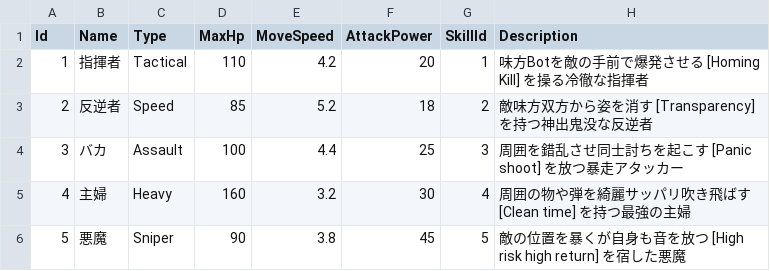
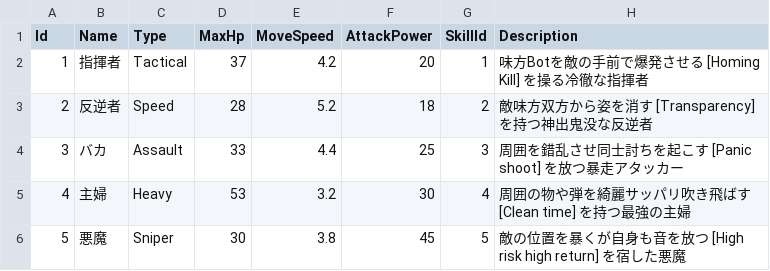
Before and after one commit to SoTanaka0409/TeamGame, a CSV file: TeamGame/Resource/CSV/characters.csv, drawn as a sheet.

Commit message:
Reduce all character HP to one-third across CSV data and character initialization

```diff
--- a/TeamGame/Resource/CSV/characters.csv
+++ b/TeamGame/Resource/CSV/characters.csv
@@ -1,6 +1,6 @@
 Id,Name,Type,MaxHp,MoveSpeed,AttackPower,SkillId,Description
-1,指揮者,Tactical,110,4.2,20,1,味方Botを敵の手前で爆発させる [Homing Kill] を操る冷徹な指揮者
-2,反逆者,Speed,85,5.2,18,2,敵味方双方から姿を消す [Transparency] を持つ神出鬼没な反逆者
-3,バカ,Assault,100,4.4,25,3,周囲を錯乱させ同士討ちを起こす [Panic shoot] を放つ暴走アタッカー
-4,主婦,Heavy,160,3.2,30,4,周囲の物や弾を綺麗サッパリ吹き飛ばす [Clean time] を持つ最強の主婦
-5,悪魔,Sniper,90,3.8,45,5,敵の位置を暴くが自身も音を放つ [High risk high return] を宿した悪魔
+1,指揮者,Tactical,37,4.2,20,1,味方Botを敵の手前で爆発させる [Homing Kill] を操る冷徹な指揮者
+2,反逆者,Speed,28,5.2,18,2,敵味方双方から姿を消す [Transparency] を持つ神出鬼没な反逆者
+3,バカ,Assault,33,4.4,25,3,周囲を錯乱させ同士討ちを起こす [Panic shoot] を放つ暴走アタッカー
+4,主婦,Heavy,53,3.2,30,4,周囲の物や弾を綺麗サッパリ吹き飛ばす [Clean time] を持つ最強の主婦
+5,悪魔,Sniper,30,3.8,45,5,敵の位置を暴くが自身も音を放つ [High risk high return] を宿した悪魔
```
Also changed, not shown: 4 other files.
